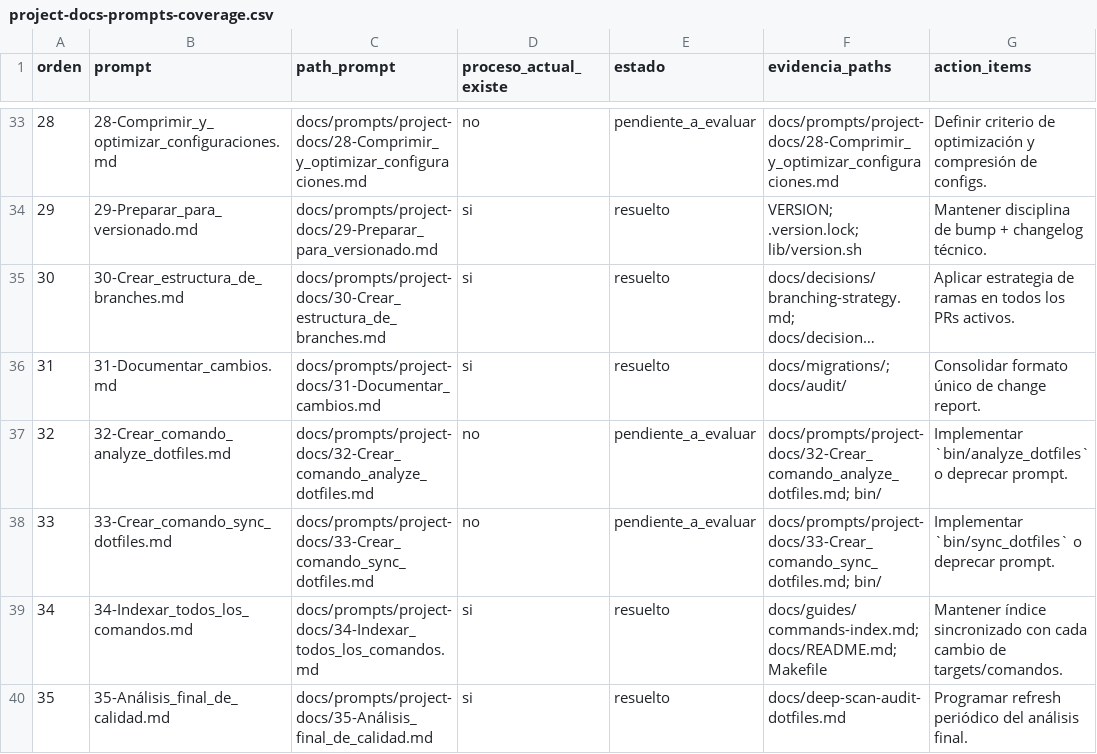
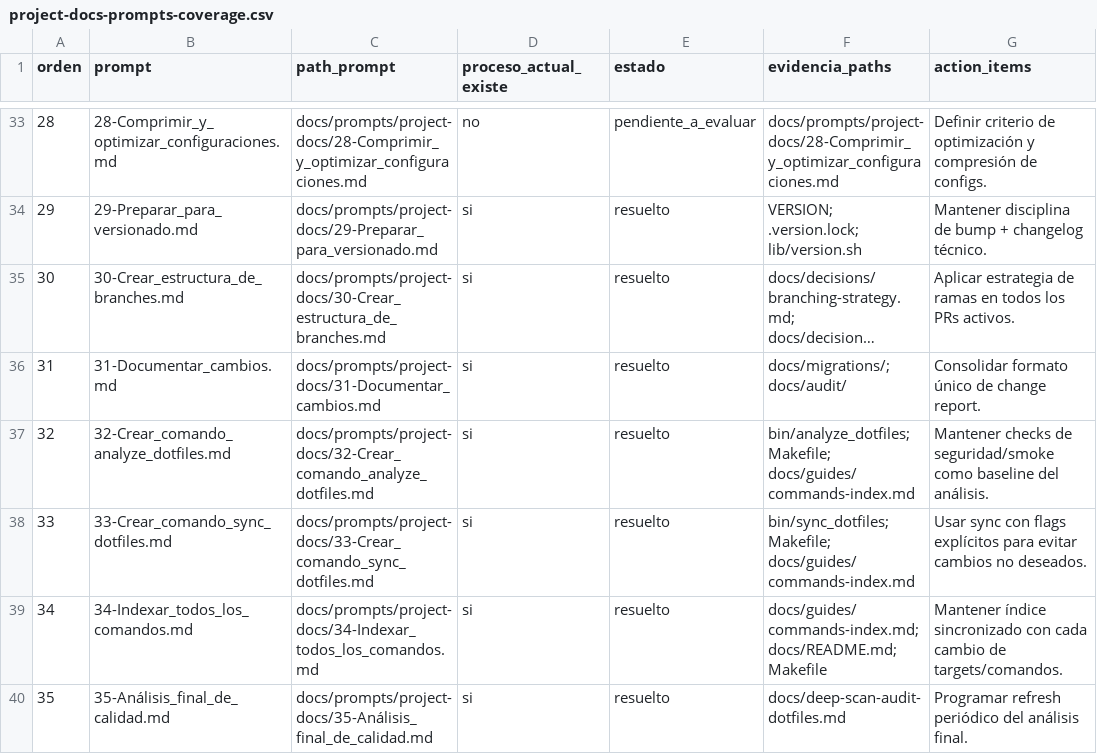
Before and after one commit to angelpixel-core/dotfiles, a CSV file: docs/audit/project-docs-prompts-coverage.csv, drawn as a sheet; only a part is shown, gaps mark what is left out; long unchanged cells end in ….

Commit message:
feat(cli): add analyze/sync commands and resolve prompts 32-33

```diff
--- a/docs/audit/project-docs-prompts-coverage.csv
+++ b/docs/audit/project-docs-prompts-coverage.csv
@@ -36,4 +36,4 @@ orden,prompt,path_prompt,proceso_actual_existe,estado,evidencia_paths,action_ite
 31,31-Documentar_cambios.md,docs/prompts/project-docs/31-Documentar_cambios.md,si,resuelto,docs/migrations/; docs/audit/,Consolidar formato único de change report.
-32,32-Crear_comando_analyze_dotfiles.md,docs/prompts/project-docs/32-Crear_comando_analyze_dotfiles.md,no,pendiente_a_evaluar,docs/prompts/project-docs/32-Crear_comando_analyze_dotfiles.md; bin/,Implementar `bin/analyze_dotfiles` o deprecar prompt.
-33,33-Crear_comando_sync_dotfiles.md,docs/prompts/project-docs/33-Crear_comando_sync_dotfiles.md,no,pendiente_a_evaluar,docs/prompts/project-docs/33-Crear_comando_sync_dotfiles.md; bin/,Implementar `bin/sync_dotfiles` o deprecar prompt.
+32,32-Crear_comando_analyze_dotfiles.md,docs/prompts/project-docs/32-Crear_comando_analyze_dotfiles.md,si,resuelto,bin/analyze_dotfiles; Makefile; docs/guides/commands-index.md,Mantener checks de seguridad/smoke como baseline del análisis.
+33,33-Crear_comando_sync_dotfiles.md,docs/prompts/project-docs/33-Crear_comando_sync_dotfiles.md,si,resuelto,bin/sync_dotfiles; Makefile; docs/guides/commands-index.md,Usar sync con flags explícitos para evitar cambios no deseados.
 34,34-Indexar_todos_los_comandos.md,docs/prompts/project-docs/34-Indexar_todos_los_comandos.md,si,resuelto,docs/guides/commands-index.md; docs/README.md; Makefile,Mantener índice sincronizado con cada cambio de targets/comandos.
```
Also changed, not shown: docs/audit/project-docs-prompts-reference-table.csv, 10 other files.
